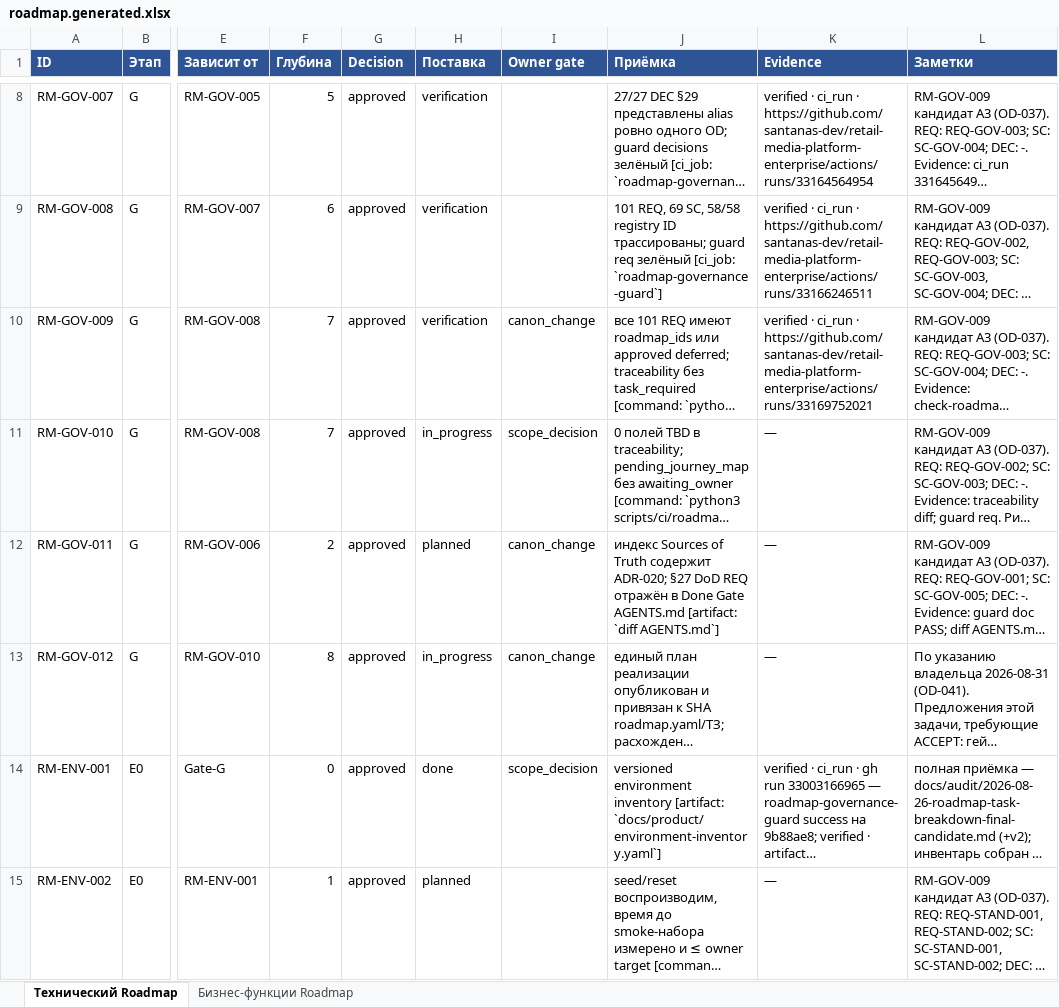
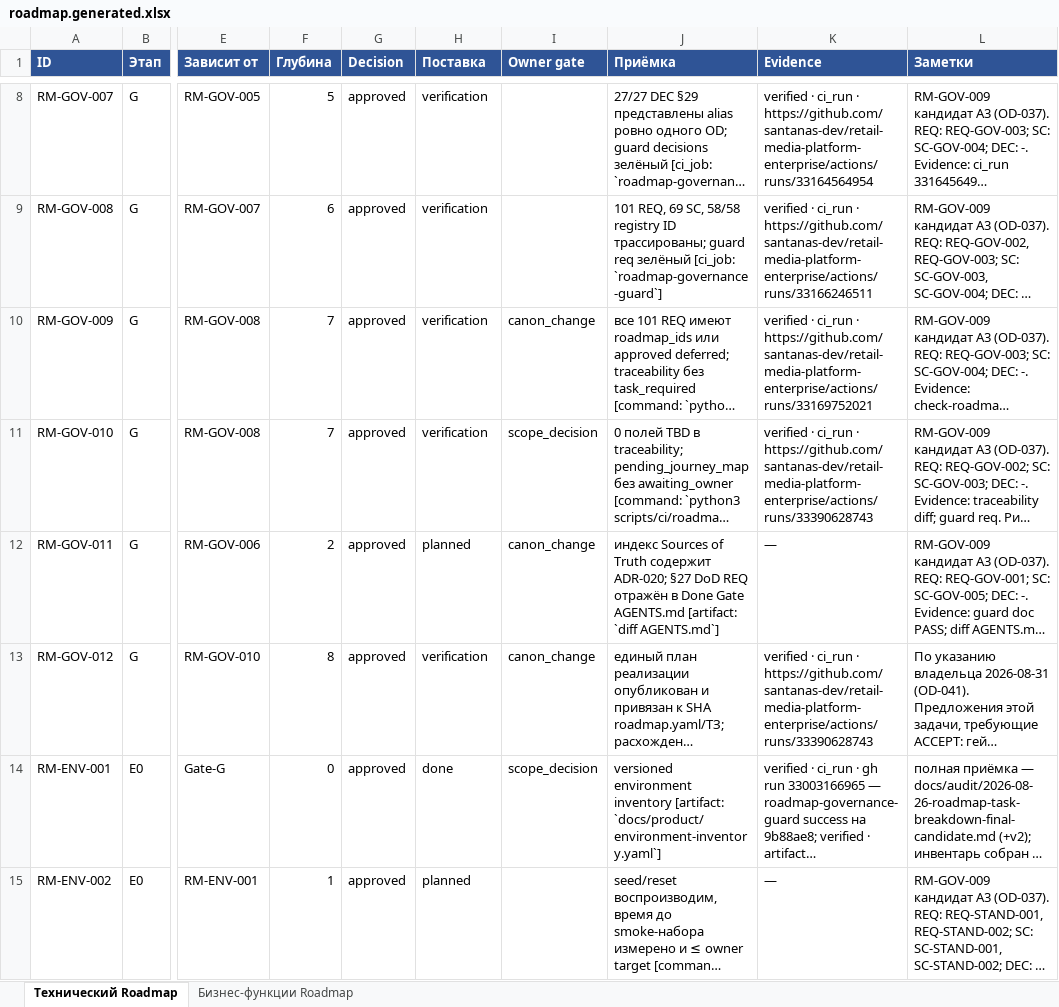
Before and after one commit to santanas-dev/retail-media-platform-enterprise, an Excel workbook: docs/product/generated/roadmap.generated.xlsx, sheet Технический Roadmap, drawn as a sheet; only a part is shown, gaps mark what is left out; long unchanged cells end in …; values as stored, in another font and other column widths than the file's, no borders; the diff covers the shown part only; the diff names each change by its address in the sheet, - before the commit and + after, or states it on an @@ line.

```diff
--- a/docs/product/generated/roadmap.generated.xlsx (sheet Технический Roadmap)
+++ b/docs/product/generated/roadmap.generated.xlsx (sheet Технический Roadmap)
-H11 (Поставка): in_progress
+H11 (Поставка): verification
-K11 (Evidence): —
+K11 (Evidence): verified · ci_run · https://github.com/santanas-dev/retail-media-platform-enterprise/actions/runs/33390628743
-H13 (Поставка): in_progress
+H13 (Поставка): verification
-K13 (Evidence): —
+K13 (Evidence): verified · ci_run · https://github.com/santanas-dev/retail-media-platform-enterprise/actions/runs/33390628743
```
Also changed, not shown: 9 edited cells elsewhere in this sheet, 23 other files.
